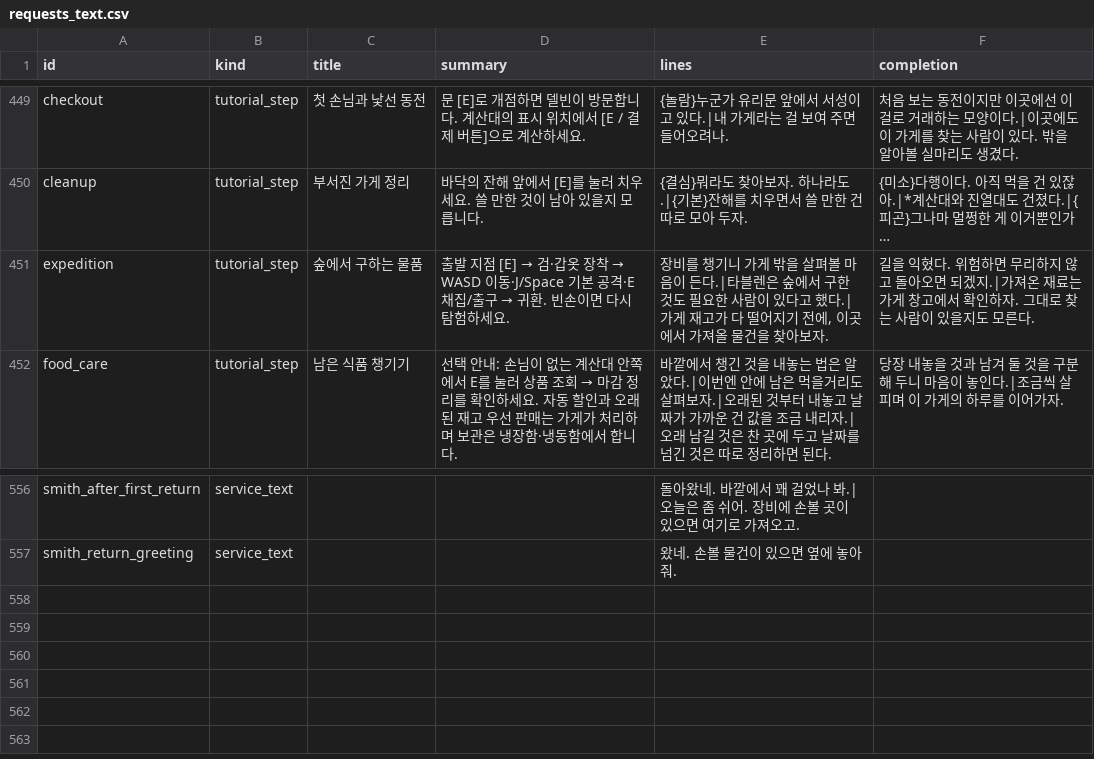
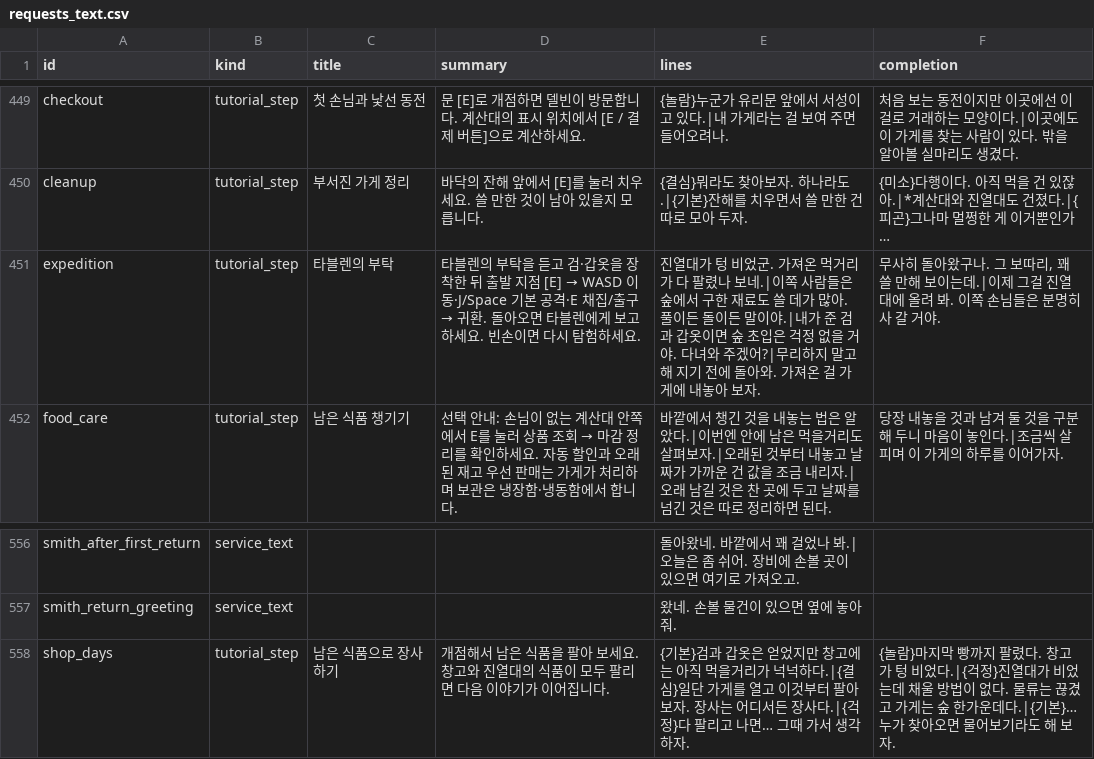
Before and after one commit to mayjohn66-cmd/project222, a CSV file: data/shop/requests/requests_text.csv, drawn as a sheet; only a part is shown, gaps mark what is left out.

```diff
--- a/data/shop/requests/requests_text.csv
+++ b/data/shop/requests/requests_text.csv
@@ -450,3 +450,3 @@ checkout,tutorial_step,첫 손님과 낯선 동전,문 [E]로 개점하면 델
 cleanup,tutorial_step,부서진 가게 정리,바닥의 잔해 앞에서 [E]를 눌러 치우세요. 쓸 만한 것이 남아 있을지 모릅니다.,{결심}뭐라도 찾아보자. 하나라도.|{기본}잔해를 치우면서 쓸 만한 건 따로 모아 두자.,{미소}다행이다. 아직 먹을 건 있잖아.|*계산대와 진열대도 건졌다.|{피곤}그나마 멀쩡한 게 이거뿐인가…
-expedition,tutorial_step,숲에서 구하는 물품,출발 지점 [E] → 검·갑옷 장착 → WASD 이동·J/Space 기본 공격·E 채집/출구 → 귀환. 빈손이면 다시 탐험하세요.,"장비를 챙기니 가게 밖을 살펴볼 마음이 든다.|타블렌은 숲에서 구한 것도 필요한 사람이 있다고 했다.|가게 재고가 다 떨어지기 전에, 이곳에서 가져올 물건을 찾아보자.",길을 익혔다. 위험하면 무리하지 않고 돌아오면 되겠지.|가져온 재료는 가게 창고에서 확인하자. 그대로 찾는 사람이 있을지도 모른다.
+expedition,tutorial_step,타블렌의 부탁,타블렌의 부탁을 듣고 검·갑옷을 장착한 뒤 출발 지점 [E] → WASD 이동·J/Space 기본 공격·E 채집/출구 → 귀환. 돌아오면 타블렌에게 보고하세요. 빈손이면 다시 탐험하세요.,진열대가 텅 비었군. 가져온 먹거리가 다 팔렸나 보네.|이쪽 사람들은 숲에서 구한 재료도 쓸 데가 많아. 풀이든 돌이든 말이야.|내가 준 검과 갑옷이면 숲 초입은 걱정 없을 거야. 다녀와 주겠어?|무리하지 말고 해 지기 전에 돌아와. 가져온 걸 가게에 내놓아 보자.,"무사히 돌아왔구나. 그 보따리, 꽤 쓸 만해 보이는데.|이제 그걸 진열대에 올려 봐. 이쪽 손님들은 분명히 사 갈 거야."
 food_care,tutorial_step,남은 식품 챙기기,선택 안내: 손님이 없는 계산대 안쪽에서 E를 눌러 상품 조회 → 마감 정리를 확인하세요. 자동 할인과 오래된 재고 우선 판매는 가게가 처리하며 보관은 냉장함·냉동함에서 합니다.,바깥에서 챙긴 것을 내놓는 법은 알았다.|이번엔 안에 남은 먹을거리도 살펴보자.|오래된 것부터 내놓고 날짜가 가까운 건 값을 조금 내리자.|오래 남길 것은 찬 곳에 두고 날짜를 넘긴 것은 따로 정리하면 된다.,당장 내놓을 것과 남겨 둘 것을 구분해 두니 마음이 놓인다.|조금씩 살피며 이 가게의 하루를 이어가자.
@@ -557 +557,2 @@ smith_after_first_return,service_text,,,돌아왔네. 바깥에서 꽤 걸었나
 smith_return_greeting,service_text,,,"왔네. 손볼 물건이 있으면 옆에 놓아 줘.",
+shop_days,tutorial_step,남은 식품으로 장사하기,개점해서 남은 식품을 팔아 보세요. 창고와 진열대의 식품이 모두 팔리면 다음 이야기가 이어집니다.,{기본}검과 갑옷은 얻었지만 창고에는 아직 먹을거리가 넉넉하다.|{결심}일단 가게를 열고 이것부터 팔아 보자. 장사는 어디서든 장사다.|{걱정}다 팔리고 나면… 그때 가서 생각하자.,{놀람}마지막 빵까지 팔렸다. 창고가 텅 비었다.|{걱정}진열대가 비었는데 채울 방법이 없다. 물류는 끊겼고 가게는 숲 한가운데다.|{기본}…누가 찾아오면 물어보기라도 해 보자.
```
Also changed, not shown: 7 other files.
